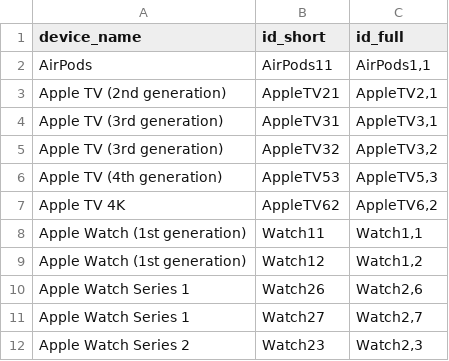
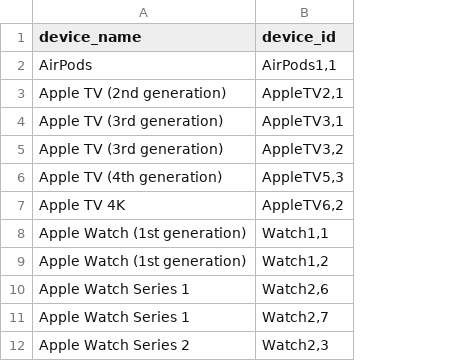
Before and after one commit to crflynn/apple-devices-csv, a CSV file: apple_devices.csv, drawn as a sheet; only a part is shown; removed rows and columns are numbered as before the commit, all else as after; the diff names each change by its address in the sheet, - before the commit and + after, or states it on an @@ line.

Commit message:
simplify

```diff
--- a/apple_devices.csv
+++ b/apple_devices.csv
-column B (id_short), rows 2-12: AirPods11 | AppleTV21 | AppleTV31 | AppleTV32 | AppleTV53 | AppleTV62 | Watch11 | Watch12 | Watch26 | Watch27 | Watch23
-B1: id_full
+B1: device_id
```
